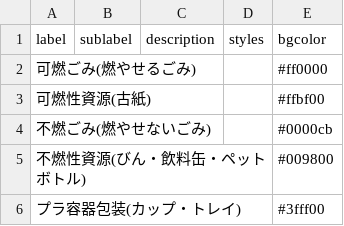
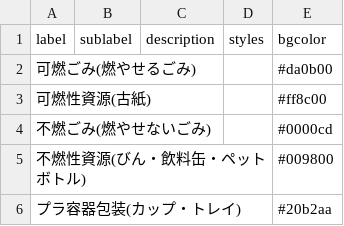
Before and after one commit to tomiokacity/5374, a CSV file: data/description.csv, drawn as a sheet.

Commit message:
Update description.csv

```diff
--- a/data/description.csv
+++ b/data/description.csv
@@ -1,6 +1,6 @@
 label,sublabel,description,styles,bgcolor
-可燃ごみ(燃やせるごみ),,,,#ff0000
-可燃性資源(古紙),,,,#ffbf00
-不燃ごみ(燃やせないごみ),,,,#0000cb
+可燃ごみ(燃やせるごみ),,,,#da0b00
+可燃性資源(古紙),,,,#ff8c00
+不燃ごみ(燃やせないごみ),,,,#0000cd
 不燃性資源(びん・飲料缶・ペットボトル),,,,#009800
-プラ容器包装(カップ・トレイ),,,,#3fff00
+プラ容器包装(カップ・トレイ),,,,#20b2aa
```
